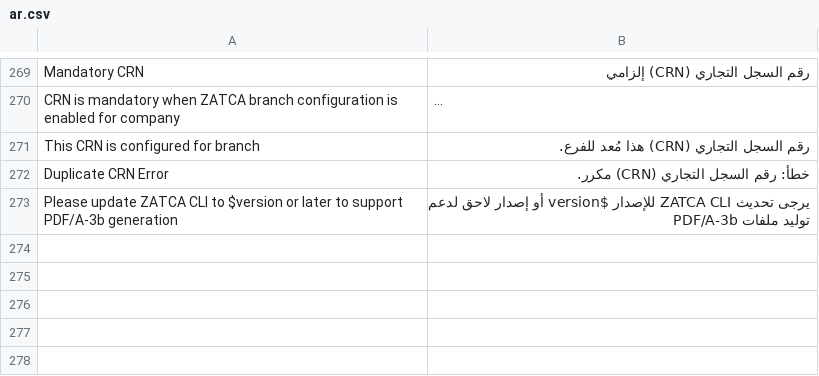
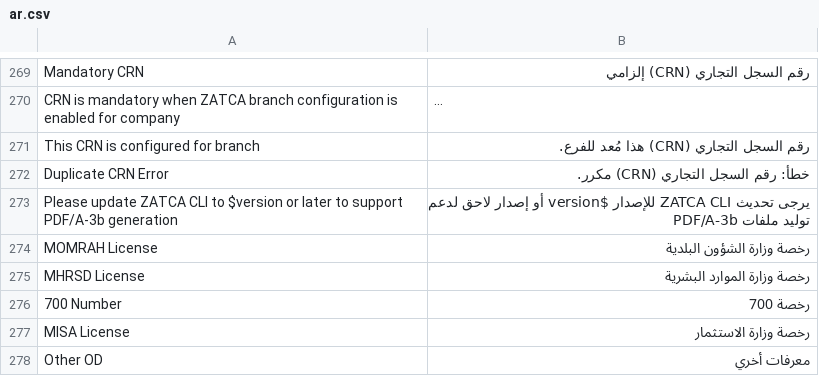
Before and after one commit to lavaloon-eg/ksa_compliance, a CSV file: ksa_compliance/translations/ar.csv, drawn as a sheet; only a part is shown, gaps mark what is left out; long unchanged cells end in ….

Commit message:
Add Additional IDs translation

```diff
--- a/ksa_compliance/translations/ar.csv
+++ b/ksa_compliance/translations/ar.csv
@@ -285 +285,6 @@ Duplicate CRN Error,خطأ: رقم السجل التجاري (CRN) مكرر.
 Please update ZATCA CLI to $version or later to support PDF/A-3b generation,يرجى تحديث ZATCA CLI للإصدار $version أو إصدار لاحق لدعم توليد ملفات PDF/A-3b
+MOMRAH License,رخصة وزارة الشؤون البلدية
+MHRSD License,رخصة وزارة الموارد البشرية
+700 Number,رخصة 700
+MISA License,رخصة وزارة الاستثمار
+Other OD,معرفات أخري
```
